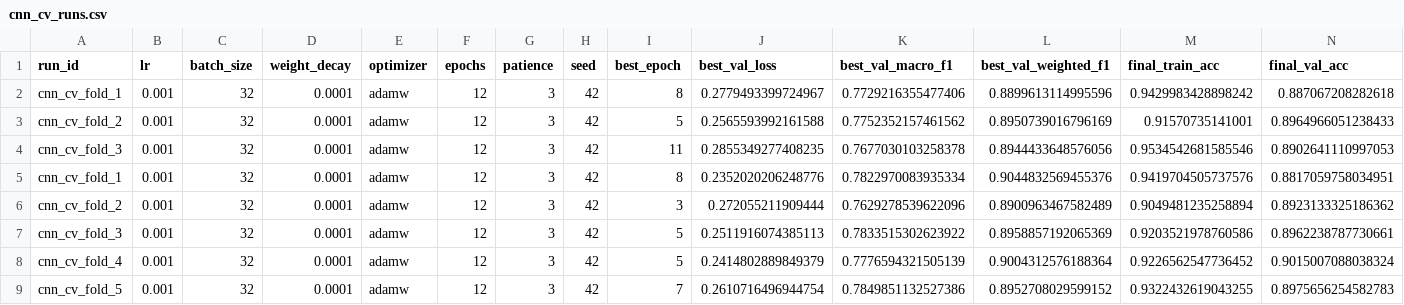
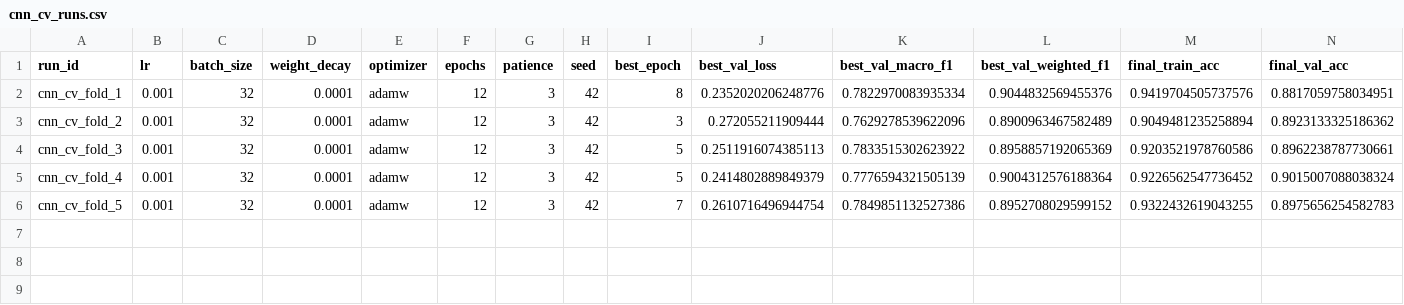
Before and after one commit to MADS-Milestone-2/Galaxy-Classifier, a CSV file: cnn_cv_runs.csv, drawn as a sheet; only a part is shown; rows hold the shown columns only; the diff names each change by its address in the sheet, - before the commit and + after, or states it on an @@ line.

```diff
--- a/cnn_cv_runs.csv
+++ b/cnn_cv_runs.csv
-row 2: cnn_cv_fold_1 | 0.001 | 32 | 0.0001 | adamw | 12 | 3 | 42 | 8 | 0.2779493399724967 | 0.7729216355477406 | 0.8899613114995596 | 0.9429983428898242 | 0.887067208282618
-row 3: cnn_cv_fold_2 | 0.001 | 32 | 0.0001 | adamw | 12 | 3 | 42 | 5 | 0.2565593992161588 | 0.7752352157461562 | 0.8950739016796169 | 0.91570735141001 | 0.8964966051238433
-row 4: cnn_cv_fold_3 | 0.001 | 32 | 0.0001 | adamw | 12 | 3 | 42 | 11 | 0.2855349277408235 | 0.7677030103258378 | 0.8944433648576056 | 0.9534542681585546 | 0.8902641110997053
```
